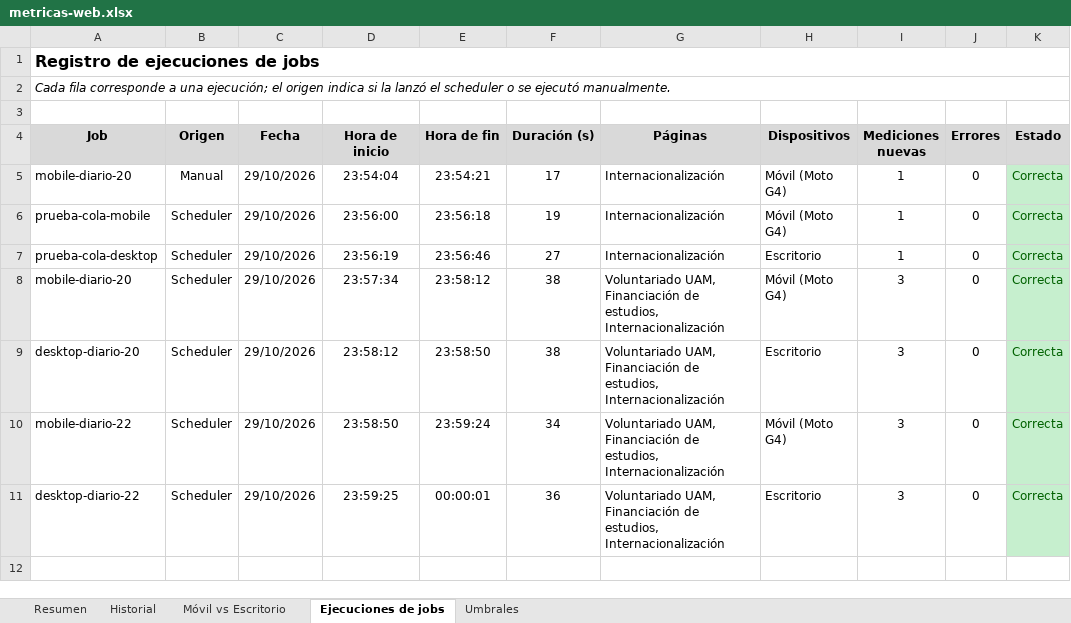
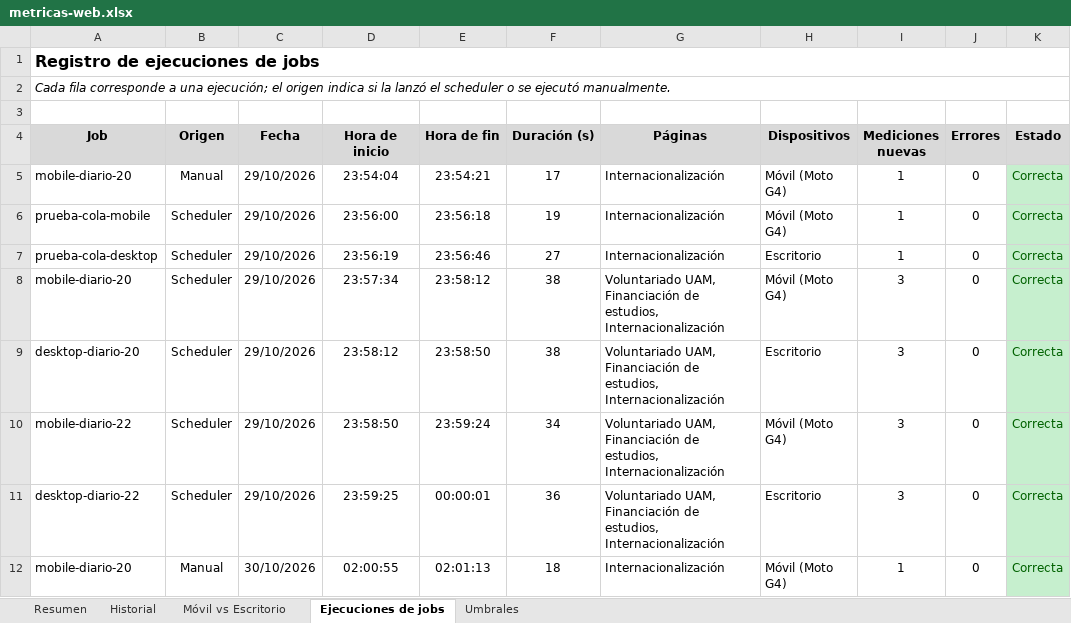
Before and after one commit to cristiancamilosalazararenas/Proyecto-Metricas-Web, an Excel workbook: spreadsheet/metricas-web.xlsx, sheet Ejecuciones de jobs, drawn as a sheet; values as stored, in another font and other column widths than the file's, no borders; the diff names each change by its address in the sheet, - before the commit and + after, or states it on an @@ line.

Commit message:
feat(resultados): registrar medicion de verificacion de internacionalizacion
Ejecucion manual del job mobile-diario-20 para la pagina de
internacionalizacion (performance 94) que comprueba que el JSON, el
registro de jobs y el spreadsheet se actualizan automaticamente.

```diff
--- a/spreadsheet/metricas-web.xlsx (sheet Ejecuciones de jobs)
+++ b/spreadsheet/metricas-web.xlsx (sheet Ejecuciones de jobs)
+row 12: mobile-diario-20 | Manual | 30/10/2026 | 02:00:55 | 02:01:13 | 18 | Internacionalización | Móvil (Moto G4) | 1 | 0 | Correcta
```
Also changed, not shown: sheet Historial, sheet Resumen, sheet Móvil vs Escritorio, 2 other files.
